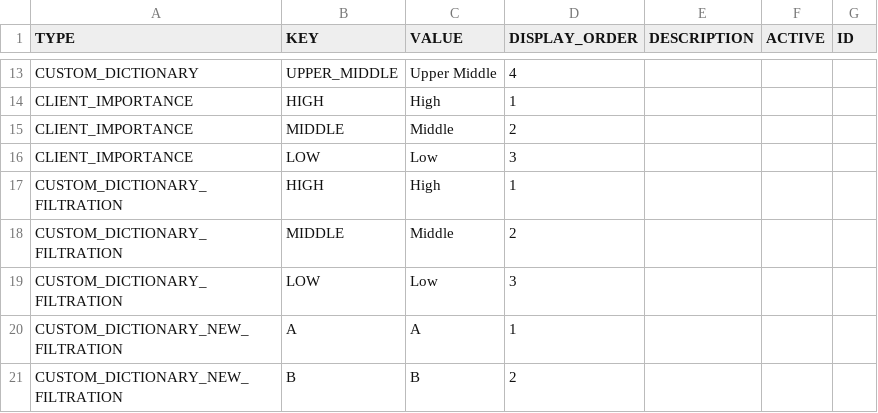
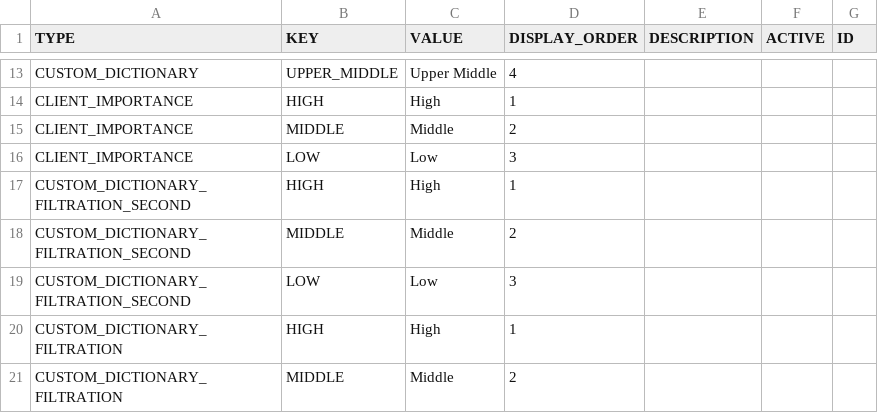
Before and after one commit to CX-Box/cxbox-code-samples, a CSV file: src/main/resources/db/data/cxbox/DICTIONARY.csv, drawn as a sheet; only a part is shown, gaps mark what is left out; the shorter side is filled out with more unchanged rows; the diff names each change by its address in the sheet, - before the commit and + after, or states it on an @@ line.

Commit message:
CXBOX-1046 | Fixed. Fix dictionary

```diff
--- a/src/main/resources/db/data/cxbox/DICTIONARY.csv
+++ b/src/main/resources/db/data/cxbox/DICTIONARY.csv
+row 17: CUSTOM_DICTIONARY_FILTRATION_SECOND | HIGH | High | 1
+row 18: CUSTOM_DICTIONARY_FILTRATION_SECOND | MIDDLE | Middle | 2
+row 19: CUSTOM_DICTIONARY_FILTRATION_SECOND | LOW | Low | 3
```
Also changed, not shown: 14 other files.
